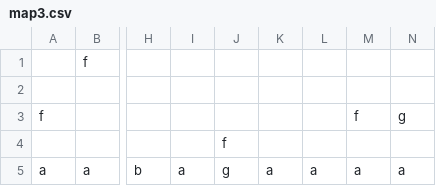
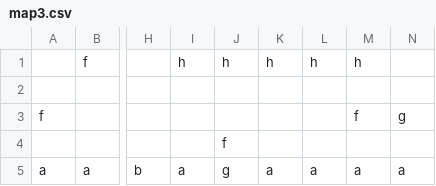
Before and after one commit to wenright/LD39, a CSV file: maps/map3.csv, drawn as a sheet; only a part is shown, gaps mark what is left out; the diff names each change by its address in the sheet, - before the commit and + after, or states it on an @@ line.

```diff
--- a/maps/map3.csv
+++ b/maps/map3.csv
-I1: (empty)
+I1: h
-J1: (empty)
+J1: h
-K1: (empty)
+K1: h
-L1: (empty)
+L1: h
-M1: (empty)
+M1: h
```
Also changed, not shown: maps/map2.csv, 3 other files.
